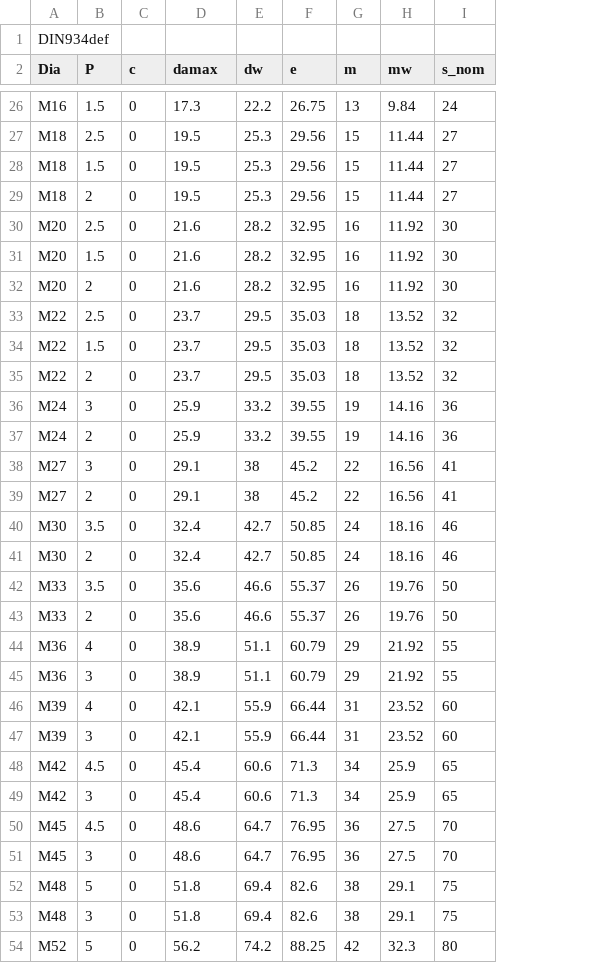
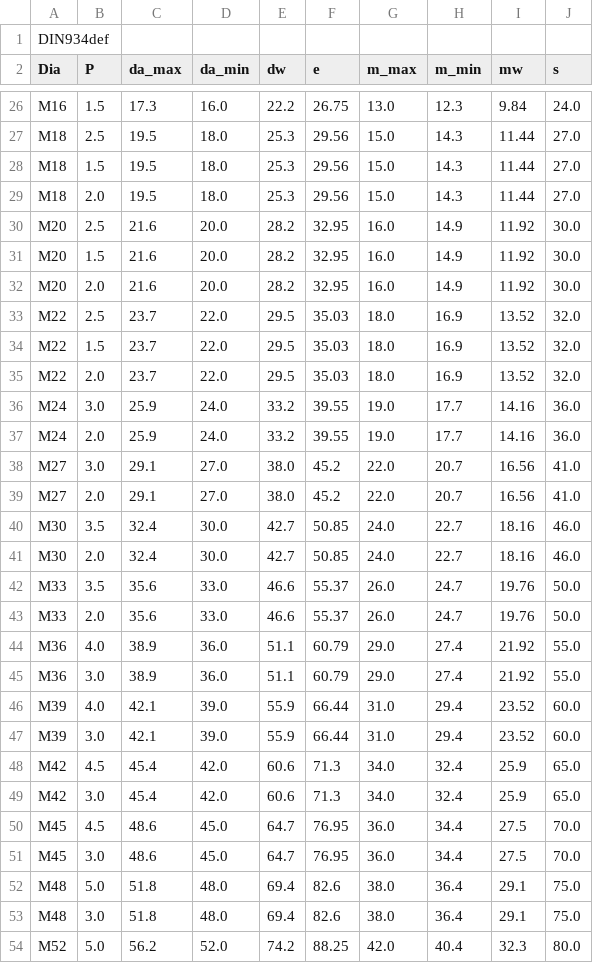
Before and after one commit to dipakatigre1234/FreeCAD_FastenersWB, a CSV file: FsData/DIN934.csv, drawn as a sheet; only a part is shown, gaps mark what is left out; removed rows and columns are numbered as before the commit, all else as after; the diff covers the shown part only; the diff names each change by its address in the sheet, - before the commit and + after, or states it on an @@ line.

```diff
--- a/FsData/DIN934.csv
+++ b/FsData/DIN934.csv
-column C (c), rows 26-54: all 0
+column D (da_min), rows 26-54: 16.0 | 18.0 | 18.0 | 18.0 | 20.0 | 20.0 | 20.0 | 22.0 | 22.0 | 22.0 | 24.0 | 24.0 | 27.0 | 27.0 | 30.0 | 30.0 | 33.0 | 33.0 | 36.0 | 36.0 | 39.0 | 39.0 | 42.0 | 42.0 | 45.0 | 45.0 | 48.0 | 48.0 | 52.0
-column G (m), rows 26-54: 13 | 15 | 15 | 15 | 16 | 16 | 16 | 18 | 18 | 18 | 19 | 19 | 22 | 22 | 24 | 24 | 26 | 26 | 29 | 29 | 31 | 31 | 34 | 34 | 36 | 36 | 38 | 38 | 42
+column G (m_max), rows 26-54: 13.0 | 15.0 | 15.0 | 15.0 | 16.0 | 16.0 | 16.0 | 18.0 | 18.0 | 18.0 | 19.0 | 19.0 | 22.0 | 22.0 | 24.0 | 24.0 | 26.0 | 26.0 | 29.0 | 29.0 | 31.0 | 31.0 | 34.0 | 34.0 | 36.0 | 36.0 | 38.0 | 38.0 | 42.0
+column H (m_min), rows 26-54: 12.3 | 14.3 | 14.3 | 14.3 | 14.9 | 14.9 | 14.9 | 16.9 | 16.9 | 16.9 | 17.7 | 17.7 | 20.7 | 20.7 | 22.7 | 22.7 | 24.7 | 24.7 | 27.4 | 27.4 | 29.4 | 29.4 | 32.4 | 32.4 | 34.4 | 34.4 | 36.4 | 36.4 | 40.4
-column I (s_nom), rows 26-54: 24 | 27 | 27 | 27 | 30 | 30 | 30 | 32 | 32 | 32 | 36 | 36 | 41 | 41 | 46 | 46 | 50 | 50 | 55 | 55 | 60 | 60 | 65 | 65 | 70 | 70 | 75 | 75 | 80
+column J (s), rows 26-54: 24.0 | 27.0 | 27.0 | 27.0 | 30.0 | 30.0 | 30.0 | 32.0 | 32.0 | 32.0 | 36.0 | 36.0 | 41.0 | 41.0 | 46.0 | 46.0 | 50.0 | 50.0 | 55.0 | 55.0 | 60.0 | 60.0 | 65.0 | 65.0 | 70.0 | 70.0 | 75.0 | 75.0 | 80.0
-C2: damax
+C2: da_max
-B29 (P): 2
+B29 (P): 2.0
-B32 (P): 2
+B32 (P): 2.0
-B35 (P): 2
+B35 (P): 2.0
-B36 (P): 3
+B36 (P): 3.0
-B37 (P): 2
+B37 (P): 2.0
-B38 (P): 3
+B38 (P): 3.0
-E38:E39 (dw): 38
+E38:E39 (dw): 38.0
-B39 (P): 2
+B39 (P): 2.0
-B41 (P): 2
+B41 (P): 2.0
-B43 (P): 2
+B43 (P): 2.0
-B44 (P): 4
+B44 (P): 4.0
-B45 (P): 3
+B45 (P): 3.0
-B46 (P): 4
+B46 (P): 4.0
-B47 (P): 3
+B47 (P): 3.0
-B49 (P): 3
+B49 (P): 3.0
-B51 (P): 3
+B51 (P): 3.0
-B52 (P): 5
+B52 (P): 5.0
-B53 (P): 3
+B53 (P): 3.0
-B54 (P): 5
+B54 (P): 5.0
```
Also changed, not shown: 52 edited cells elsewhere in this file, 2 other files.
